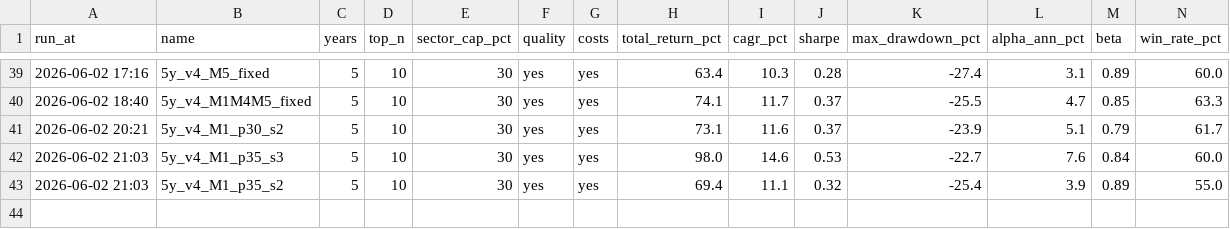
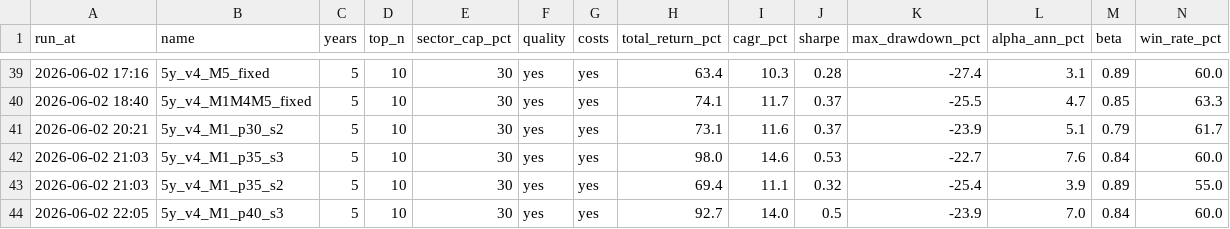
Before and after one commit to Yatharthanand-1995/AI_Fund_India, a CSV file: scripts/backtest_results.csv, drawn as a sheet; only a part is shown, gaps mark what is left out; rows hold the shown columns only; the diff names each change by its address in the sheet, - before the commit and + after, or states it on an @@ line.

```diff
--- a/scripts/backtest_results.csv
+++ b/scripts/backtest_results.csv
+row 44: 2026-06-02 22:05 | 5y_v4_M1_p40_s3 | 5 | 10 | 30 | yes | yes | 92.7 | 14.0 | 0.5 | -23.9 | 7.0 | 0.84 | 60.0
```
Also changed, not shown: 1 other file.
